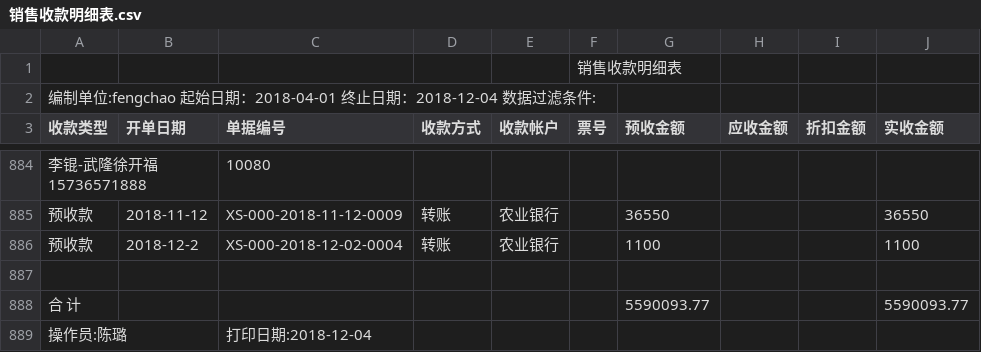
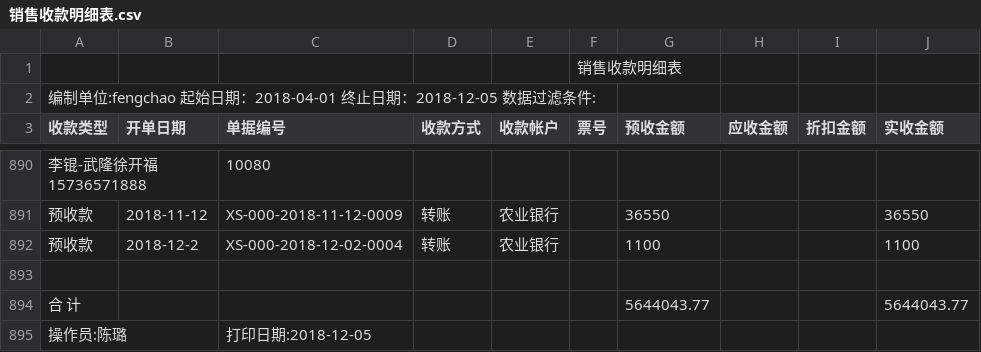
Before and after one commit to wb88517/Feng-chao, a CSV file: 销售收款明细表.csv, drawn as a sheet; only a part is shown, gaps mark what is left out; the diff covers the shown part only.

```diff
--- a/销售收款明细表.csv
+++ b/销售收款明细表.csv
@@ -1,3 +1,3 @@
 ,,,,,销售收款明细表,,,,
-编制单位:fengchao   起始日期：2018-04-01 终止日期：2018-12-04   数据过滤条件:        ,,,,,,,,,
+编制单位:fengchao   起始日期：2018-04-01 终止日期：2018-12-05   数据过滤条件:        ,,,,,,,,,
 收款类型,开单日期,单据编号,收款方式,收款帐户,票号,预收金额,应收金额,折扣金额,实收金额
@@ -887,3 +893,3 @@
 ,,,,,,,,,
-合 计,,,,,,5590093.77, , ,5590093.77
-操作员:陈璐,,打印日期:2018-12-04,,,,,,,
+合 计,,,,,,5644043.77, , ,5644043.77
+操作员:陈璐,,打印日期:2018-12-05,,,,,,,
```
Also changed, not shown: 6 added rows elsewhere in this file.
